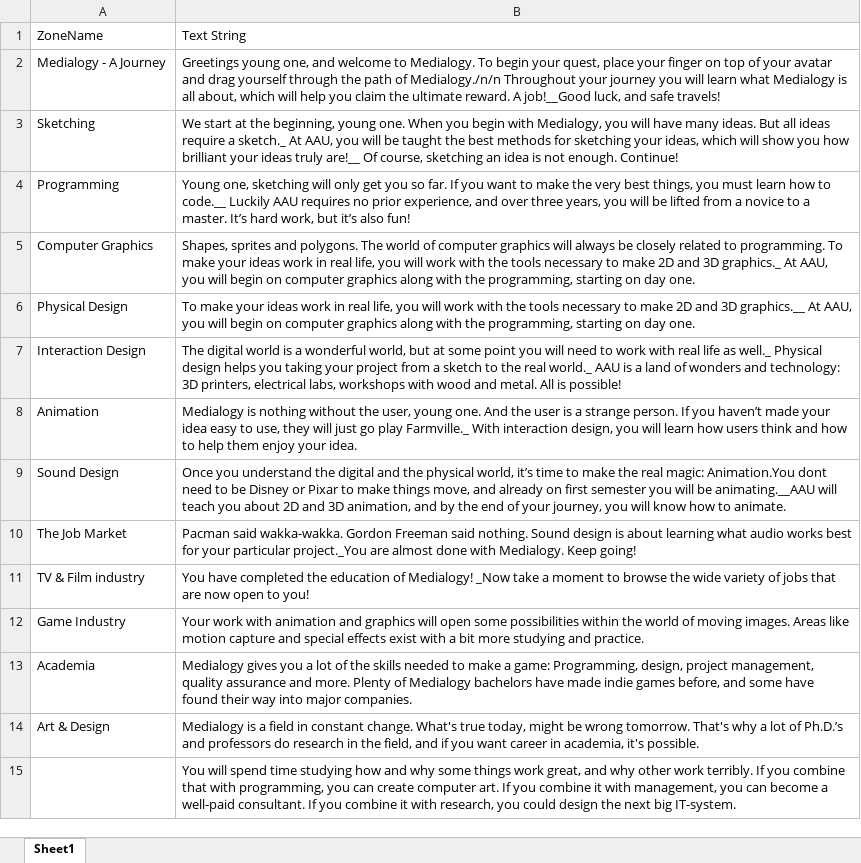
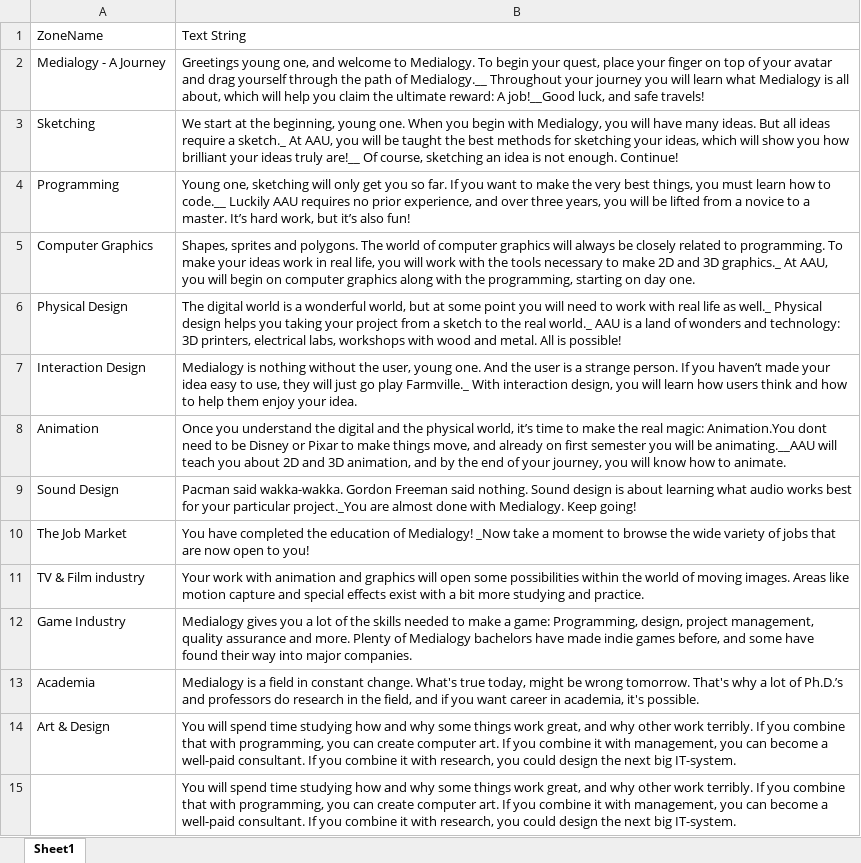
Before and after one commit to Waghlon/P0mapgame, an Excel workbook: data/strings/zoneData.xlsx, sheet Sheet1, drawn as a sheet; values as stored, in another font and other column widths than the file's, no borders; the diff names each change by its address in the sheet, - before the commit and + after, or states it on an @@ line.

Commit message:
Undo GitHubs fuckup
It decided to do a merge branch and overwrite some stuff in the strings
files. Hopefully fixed now.

```diff
--- a/data/strings/zoneData.xlsx (sheet Sheet1)
+++ b/data/strings/zoneData.xlsx (sheet Sheet1)
-B2: …path of Medialogy./n/n Throughout your journey you will learn what Medialogy is all about, which will help you claim the ultimate reward. A job!__Good…
+B2: …path of Medialogy.__ Throughout your journey you will learn what Medialogy is all about, which will help you claim the ultimate reward: A job!__Good…
-B6: To make your ideas work in real life, you will work with the tools necessary to make 2D and 3D graphics.__ At AAU, you will begin on computer graphics along with the programming, starting on day one.
+B6: The digital world is a wonderful world, but at some point you will need to work with real life as well._ Physical design helps you taking your project from a sketch to the real world._ AAU is a land of wonders and technology: 3D printers, electrical labs, workshops with wood and metal. All is possible!
-B7: The digital world is a wonderful world, but at some point you will need to work with real life as well._ Physical design helps you taking your project from a sketch to the real world._ AAU is a land of wonders and technology: 3D printers, electrical labs, workshops with wood and metal. All is possible!
+B7: Medialogy is nothing without the user, young one. And the user is a strange person. If you haven’t made your idea easy to use, they will just go play Farmville._ With interaction design, you will learn how users think and how to help them enjoy your idea.
-B8: Medialogy is nothing without the user, young one. And the user is a strange person. If you haven’t made your idea easy to use, they will just go play Farmville._ With interaction design, you will learn how users think and how to help them enjoy your idea.
+B8: Once you understand the digital and the physical world, it’s time to make the real magic: Animation.You dont need to be Disney or Pixar to make things move, and already on first semester you will be animating.__AAU will teach you about 2D and 3D animation, and by the end of your journey, you will know how to animate.
-B9: Once you understand the digital and the physical world, it’s time to make the real magic: Animation.You dont need to be Disney or Pixar to make things move, and already on first semester you will be animating.__AAU will teach you about 2D and 3D animation, and by the end of your journey, you will know how to animate.
+B9: Pacman said wakka-wakka. Gordon Freeman said nothing. Sound design is about learning what audio works best for your particular project._You are almost done with Medialogy. Keep going!
-B10: Pacman said wakka-wakka. Gordon Freeman said nothing. Sound design is about learning what audio works best for your particular project._You are almost done with Medialogy. Keep going!
+B10: You have completed the education of Medialogy! _Now take a moment to browse the wide variety of jobs that are now open to you!
-B11: You have completed the education of Medialogy! _Now take a moment to browse the wide variety of jobs that are now open to you!
+B11: Your work with animation and graphics will open some possibilities within the world of moving images. Areas like motion capture and special effects exist with a bit more studying and practice.
-B12: Your work with animation and graphics will open some possibilities within the world of moving images. Areas like motion capture and special effects exist with a bit more studying and practice.
+B12: Medialogy gives you a lot of the skills needed to make a game: Programming, design, project management, quality assurance and more. Plenty of Medialogy bachelors have made indie games before, and some have found their way into major companies.
-B13: Medialogy gives you a lot of the skills needed to make a game: Programming, design, project management, quality assurance and more. Plenty of Medialogy bachelors have made indie games before, and some have found their way into major companies.
+B13: Medialogy is a field in constant change. What's true today, might be wrong tomorrow. That's why a lot of Ph.D.’s and professors do research in the field, and if you want career in academia, it's possible.
-B14: Medialogy is a field in constant change. What's true today, might be wrong tomorrow. That's why a lot of Ph.D.’s and professors do research in the field, and if you want career in academia, it's possible.
+B14: You will spend time studying how and why some things work great, and why other work terribly. If you combine that with programming, you can create computer art. If you combine it with management, you can become a well-paid consultant. If you combine it with research, you could design the next big IT-system.
```
Also changed, not shown: 2 other files.
